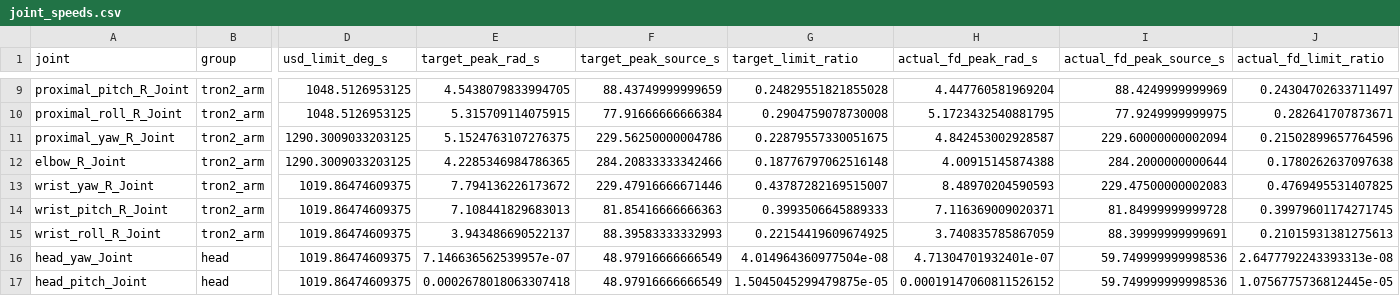
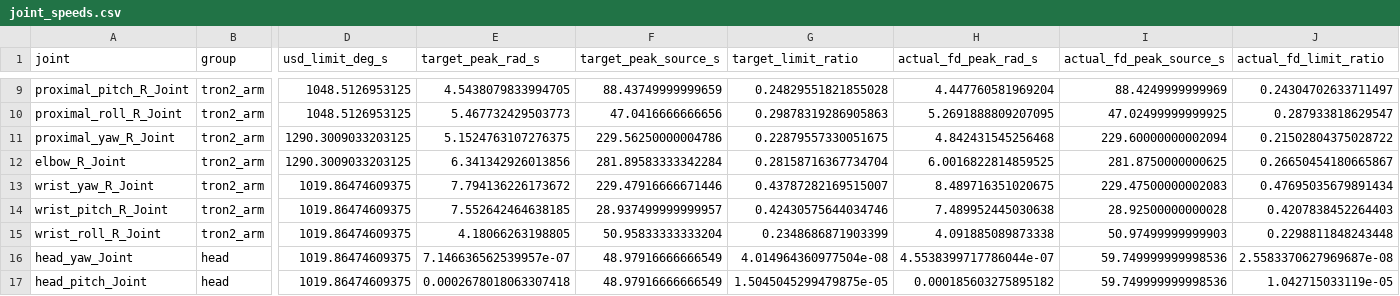
Before and after one commit to zengxiong111/tron2-wuji-bag-replay, a CSV file: evidence/target_motor_limits/joint_speeds.csv, drawn as a sheet; only a part is shown, gaps mark what is left out; the diff covers the shown part only; the diff names each change by its address in the sheet, - before the commit and + after, or states it on an @@ line.

```diff
--- a/evidence/target_motor_limits/joint_speeds.csv
+++ b/evidence/target_motor_limits/joint_speeds.csv
-E10 (target_peak_rad_s): 5.315709114075915
+E10 (target_peak_rad_s): 5.467732429503773
-F10 (target_peak_source_s): 77.91666666666384
+F10 (target_peak_source_s): 47.0416666666656
-G10 (target_limit_ratio): 0.2904759078730008
+G10 (target_limit_ratio): 0.29878319286905863
-H10 (actual_fd_peak_rad_s): 5.1723432540881795
+H10 (actual_fd_peak_rad_s): 5.2691888809207095
-I10 (actual_fd_peak_source_s): 77.9249999999975
+I10 (actual_fd_peak_source_s): 47.02499999999925
-J10 (actual_fd_limit_ratio): 0.282641707873671
+J10 (actual_fd_limit_ratio): 0.287933818629547
-H11 (actual_fd_peak_rad_s): 4.842453002928587
+H11 (actual_fd_peak_rad_s): 4.842431545256468
-J11 (actual_fd_limit_ratio): 0.21502899657764596
+J11 (actual_fd_limit_ratio): 0.21502804375028722
-E12 (target_peak_rad_s): 4.2285346984786365
+E12 (target_peak_rad_s): 6.341342926013856
-F12 (target_peak_source_s): 284.20833333342466
+F12 (target_peak_source_s): 281.89583333342284
-G12 (target_limit_ratio): 0.18776797062516148
+G12 (target_limit_ratio): 0.28158716367734704
-H12 (actual_fd_peak_rad_s): 4.00915145874388
+H12 (actual_fd_peak_rad_s): 6.0016822814859525
-I12 (actual_fd_peak_source_s): 284.2000000000644
+I12 (actual_fd_peak_source_s): 281.8750000000625
-J12 (actual_fd_limit_ratio): 0.1780262637097638
+J12 (actual_fd_limit_ratio): 0.26650454180665867
-H13 (actual_fd_peak_rad_s): 8.48970204590593
+H13 (actual_fd_peak_rad_s): 8.489716351020675
-J13 (actual_fd_limit_ratio): 0.4769495531407825
+J13 (actual_fd_limit_ratio): 0.47695035679891434
-E14 (target_peak_rad_s): 7.108441829683013
+E14 (target_peak_rad_s): 7.552642464638185
-F14 (target_peak_source_s): 81.85416666666363
+F14 (target_peak_source_s): 28.937499999999957
-G14 (target_limit_ratio): 0.3993506645889333
+G14 (target_limit_ratio): 0.42430575644034746
-H14 (actual_fd_peak_rad_s): 7.116369009020371
+H14 (actual_fd_peak_rad_s): 7.489952445030638
-I14 (actual_fd_peak_source_s): 81.84999999999728
+I14 (actual_fd_peak_source_s): 28.92500000000028
-J14 (actual_fd_limit_ratio): 0.39979601174271745
+J14 (actual_fd_limit_ratio): 0.4207838452264403
-E15 (target_peak_rad_s): 3.943486690522137
+E15 (target_peak_rad_s): 4.18066263198805
-F15 (target_peak_source_s): 88.39583333332993
+F15 (target_peak_source_s): 50.95833333333204
-G15 (target_limit_ratio): 0.22154419609674925
+G15 (target_limit_ratio): 0.2348686871903399
-H15 (actual_fd_peak_rad_s): 3.740835785867059
+H15 (actual_fd_peak_rad_s): 4.091885089873338
-I15 (actual_fd_peak_source_s): 88.39999999999691
+I15 (actual_fd_peak_source_s): 50.97499999999903
-J15 (actual_fd_limit_ratio): 0.21015931381275613
+J15 (actual_fd_limit_ratio): 0.2298811848243448
-H16 (actual_fd_peak_rad_s): 4.71304701932401e-07
+H16 (actual_fd_peak_rad_s): 4.5538399717786044e-07
-J16 (actual_fd_limit_ratio): 2.6477792243393313e-08
+J16 (actual_fd_limit_ratio): 2.5583370627969687e-08
-H17 (actual_fd_peak_rad_s): 0.00019147060811526152
+H17 (actual_fd_peak_rad_s): 0.000185603275895182
-J17 (actual_fd_limit_ratio): 1.0756775736812445e-05
+J17 (actual_fd_limit_ratio): 1.042715033119e-05
```
Also changed, not shown: 111 edited cells elsewhere in this file, evidence/motor_limits/joint_limits.csv, 32 other files.
